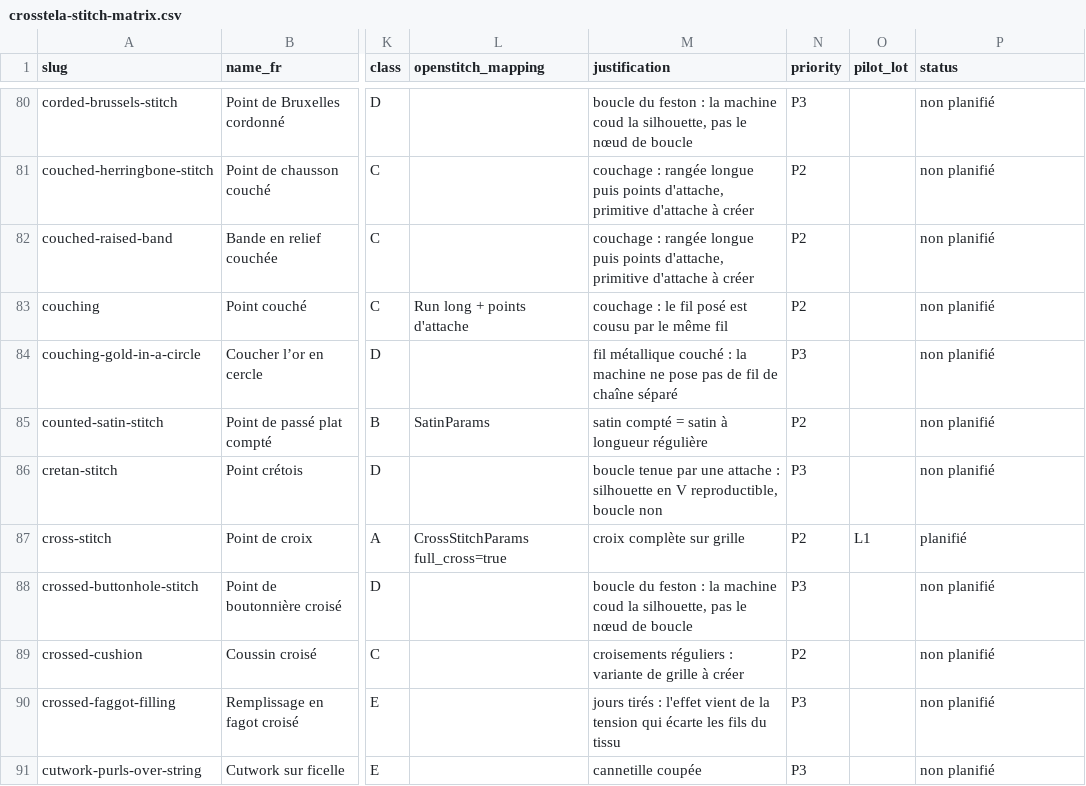
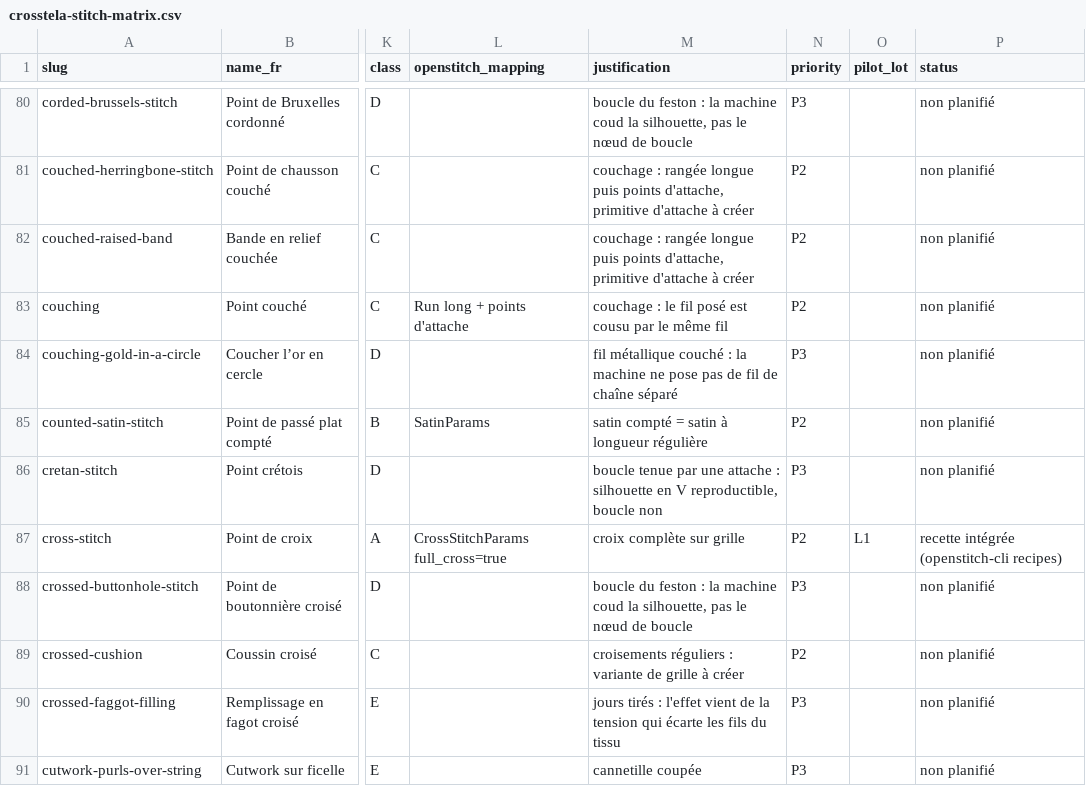
Before and after one commit to ElZacho200a/OpenStitch, a CSV file: docs/research/crosstela-stitch-matrix.csv, drawn as a sheet; only a part is shown, gaps mark what is left out; the diff covers the shown part only; the diff names each change by its address in the sheet, - before the commit and + after, or states it on an @@ line.

```diff
--- a/docs/research/crosstela-stitch-matrix.csv
+++ b/docs/research/crosstela-stitch-matrix.csv
-P87 (status): planifié
+P87 (status): recette intégrée (openstitch-cli recipes)
```
Also changed, not shown: 23 edited cells elsewhere in this file, 20 other files.
